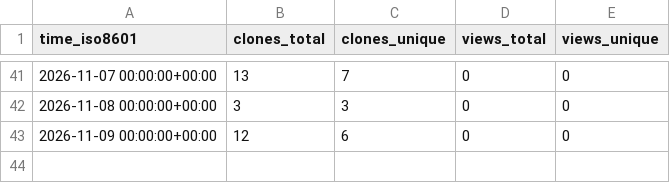
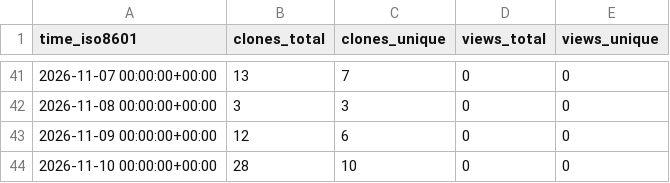
Before and after one commit to CharlieChen-123/origami-website, a CSV file: CharlieChen-123/origamistudio/ghrs-data/views_clones_aggregate.csv, drawn as a sheet; only a part is shown, gaps mark what is left out.

```diff
--- a/CharlieChen-123/origamistudio/ghrs-data/views_clones_aggregate.csv
+++ b/CharlieChen-123/origamistudio/ghrs-data/views_clones_aggregate.csv
@@ -43 +43,2 @@ time_iso8601,clones_total,clones_unique,views_total,views_unique
 2026-11-09 00:00:00+00:00,12,6,0,0
+2026-11-10 00:00:00+00:00,28,10,0,0
```
Also changed, not shown: 1 other file.
